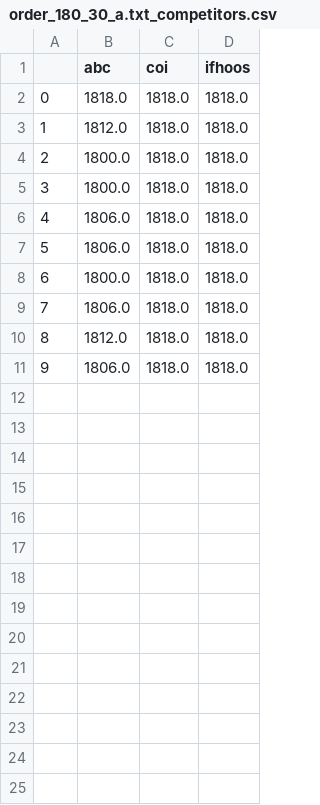
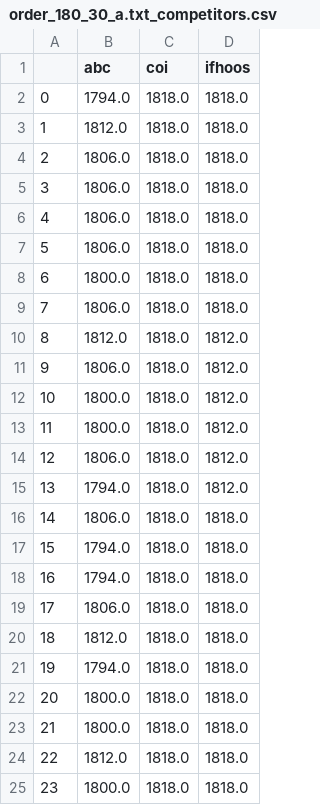
Before and after one commit to ianmalcolm/QUBO, a CSV file: simdata/order_180_30_a.txt_competitors.csv, drawn as a sheet; addresses are those after the commit; the diff names each change by its address in the sheet, - before the commit and + after, or states it on an @@ line.

```diff
--- a/simdata/order_180_30_a.txt_competitors.csv
+++ b/simdata/order_180_30_a.txt_competitors.csv
-B2 (abc): 1818.0
+B2 (abc): 1794.0
+row 4: 2 | 1806.0 | 1818.0 | 1818.0
+row 5: 3 | 1806.0 | 1818.0 | 1818.0
+row 10: 8 | 1812.0 | 1818.0 | 1812.0
+row 11: 9 | 1806.0 | 1818.0 | 1812.0
+row 12: 10 | 1800.0 | 1818.0 | 1812.0
+row 13: 11 | 1800.0 | 1818.0 | 1812.0
+row 14: 12 | 1806.0 | 1818.0 | 1812.0
+row 15: 13 | 1794.0 | 1818.0 | 1812.0
+row 16: 14 | 1806.0 | 1818.0 | 1818.0
+row 17: 15 | 1794.0 | 1818.0 | 1818.0
+row 18: 16 | 1794.0 | 1818.0 | 1818.0
+row 19: 17 | 1806.0 | 1818.0 | 1818.0
@@ column A renumbered between rows 20 and 21 @@
-B21 (abc): 1806.0
+B21 (abc): 1794.0
@@ row 4 moved to row 22: 20 @@
@@ row 5 moved to row 23: 21 @@
+row 24: 22 | 1812.0 | 1818.0 | 1818.0
+row 25: 23 | 1800.0 | 1818.0 | 1818.0
```
Also changed, not shown: simdata/order_270_30_a.txt_competitors.csv, 6 other files.
